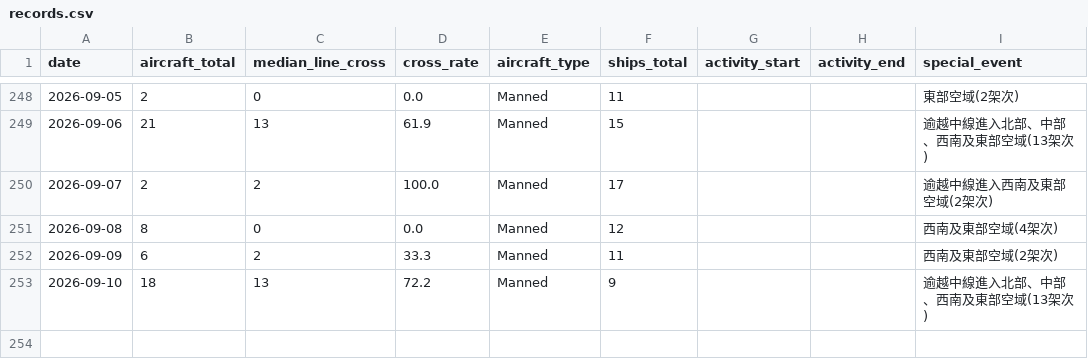
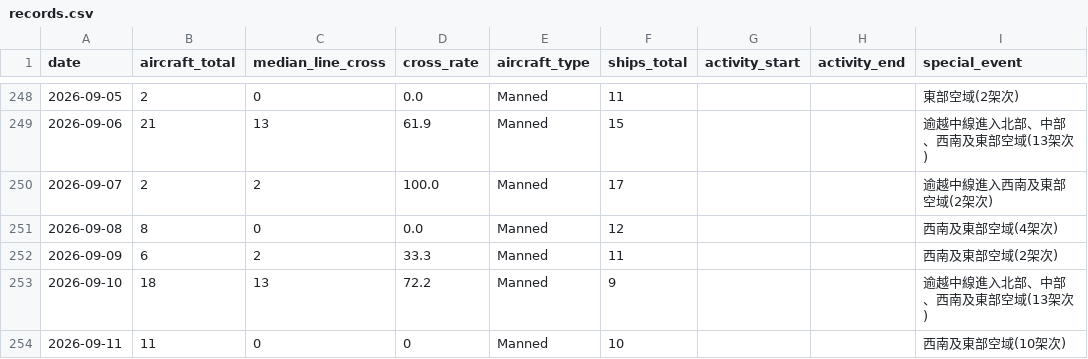
Before and after one commit to lioneer32232002-commits/pla-tracker, a CSV file: data/records.csv, drawn as a sheet; only a part is shown, gaps mark what is left out.

```diff
--- a/data/records.csv
+++ b/data/records.csv
@@ -272 +272,2 @@ date,aircraft_total,median_line_cross,cross_rate,aircraft_type,ships_total,activ
 2026-09-10,18,13,72.2,Manned,9,,,逾越中線進入北部、中部、西南及東部空域(13架次)
+2026-09-11,11,0,0,Manned,10,,,西南及東部空域(10架次)
```
Also changed, not shown: 19 other files.
